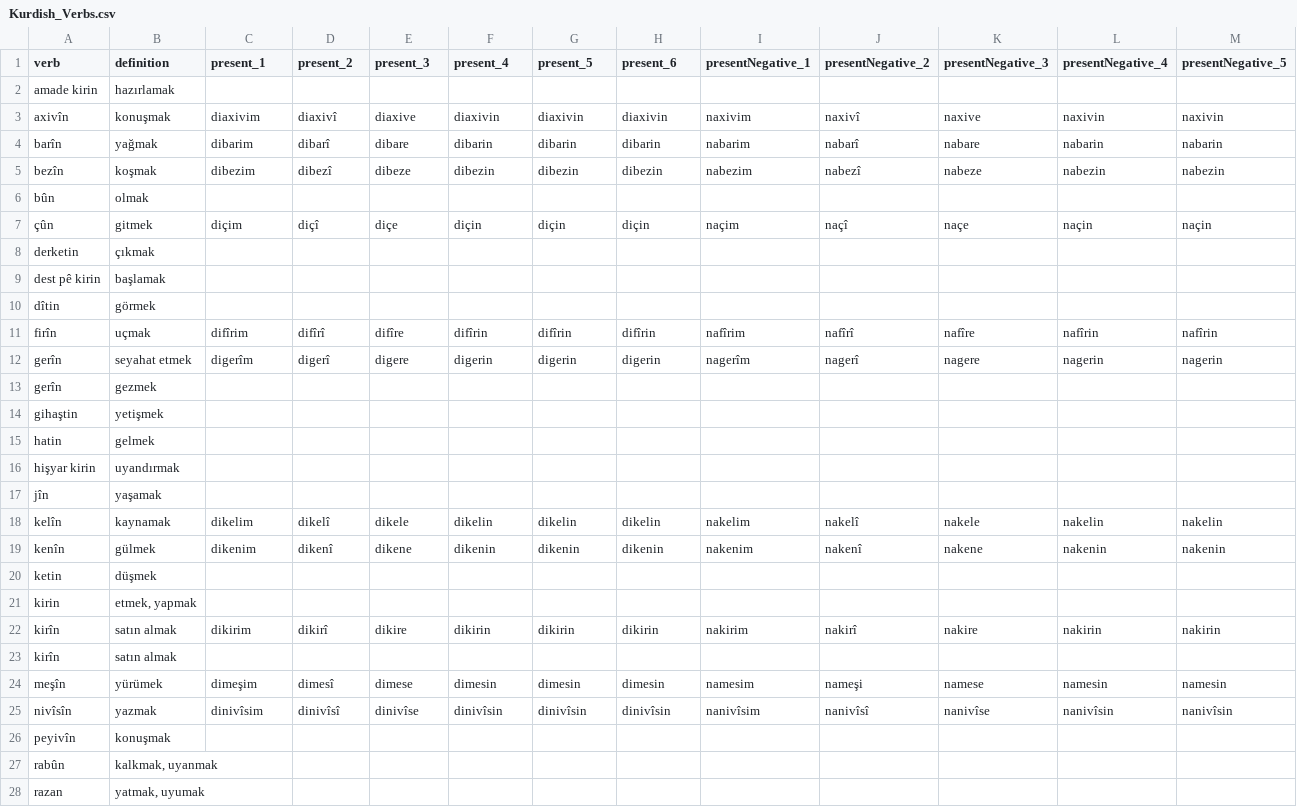
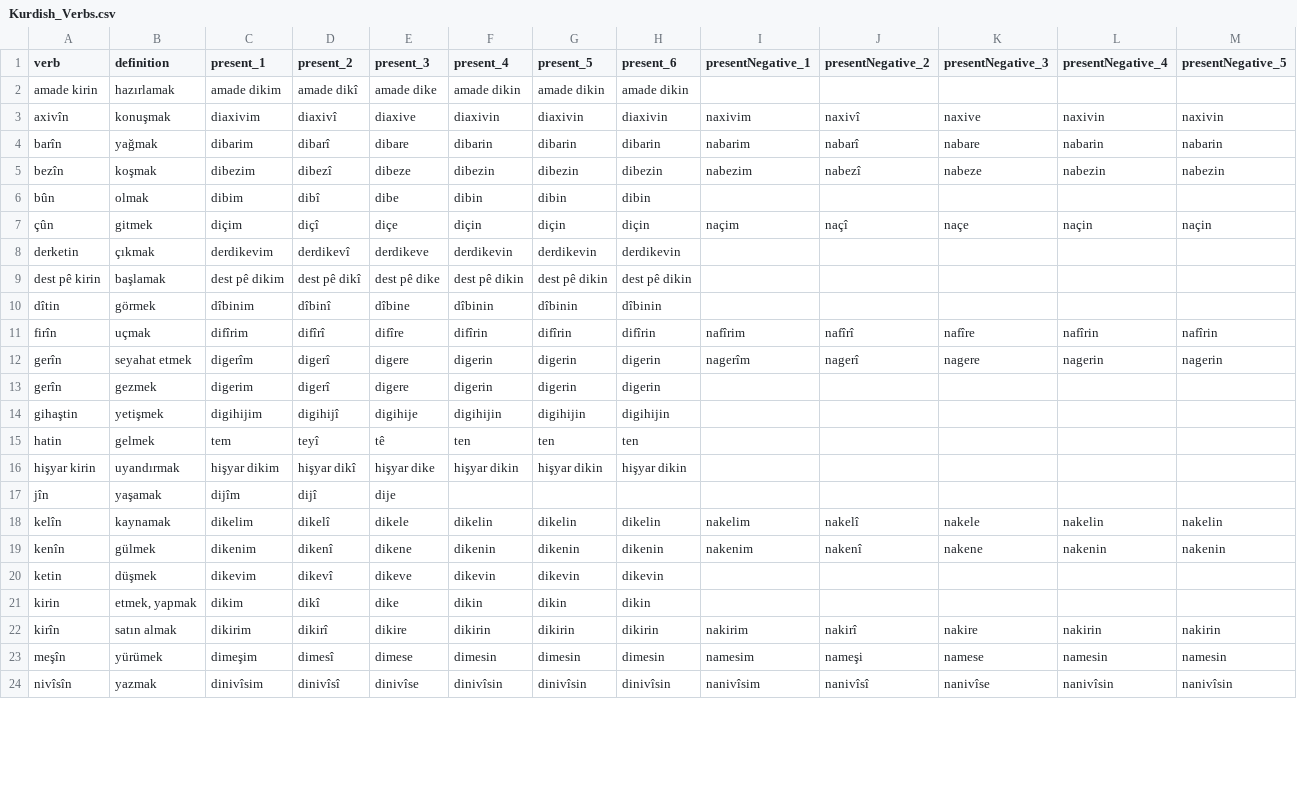
Before and after one commit to eylul-horozoglu/kurdish-conjugator, a CSV file: Kurdish_Verbs.csv, drawn as a sheet; only a part is shown; removed rows and columns are numbered as before the commit, all else as after; rows hold the shown columns only; the diff covers the shown part only; the diff names each change by its address in the sheet, - before the commit and + after, or states it on an @@ line.

Commit message:
Update verb data in CSV

```diff
--- a/Kurdish_Verbs.csv
+++ b/Kurdish_Verbs.csv
-row 2: amade kirin | hazırlamak
+row 2: amade kirin | hazırlamak | amade dikim | amade dikî | amade dike | amade dikin | amade dikin | amade dikin
-row 6: bûn | olmak
+row 6: bûn | olmak | dibim | dibî | dibe | dibin | dibin | dibin
-row 8: derketin | çıkmak
-row 9: dest pê kirin | başlamak
-row 10: dîtin | görmek
+row 8: derketin | çıkmak | derdikevim | derdikevî | derdikeve | derdikevin | derdikevin | derdikevin
+row 9: dest pê kirin | başlamak | dest pê dikim | dest pê dikî | dest pê dike | dest pê dikin | dest pê dikin | dest pê dikin
+row 10: dîtin | görmek | dîbinim | dîbinî | dîbine | dîbinin | dîbinin | dîbinin
-row 13: gerîn | gezmek
-row 14: gihaştin | yetişmek
-row 15: hatin | gelmek
-row 16: hişyar kirin | uyandırmak
+row 13: gerîn | gezmek | digerim | digerî | digere | digerin | digerin | digerin
+row 14: gihaştin | yetişmek | digihijim | digihijî | digihije | digihijin | digihijin | digihijin
+row 15: hatin | gelmek | tem | teyî | tê | ten | ten | ten
+row 16: hişyar kirin | uyandırmak | hişyar dikim | hişyar dikî | hişyar dike | hişyar dikin | hişyar dikin | hişyar dikin
-C17 (present_1): (empty)
+C17 (present_1): dijîm
-D17 (present_2): (empty)
+D17 (present_2): dijî
-E17 (present_3): (empty)
+E17 (present_3): dije
-row 20: ketin | düşmek
-row 21: kirin | etmek, yapmak
+row 20: ketin | düşmek | dikevim | dikevî | dikeve | dikevin | dikevin | dikevin
+row 21: kirin | etmek, yapmak | dikim | dikî | dike | dikin | dikin | dikin
-row 23: kirîn | satın almak
-row 26: peyivîn | konuşmak
-row 27: rabûn | kalkmak, uyanmak
-row 28: razan | yatmak, uyumak
```
Also changed, not shown: 8 added rows, 5 removed rows and 1 edited cell elsewhere in this file.
